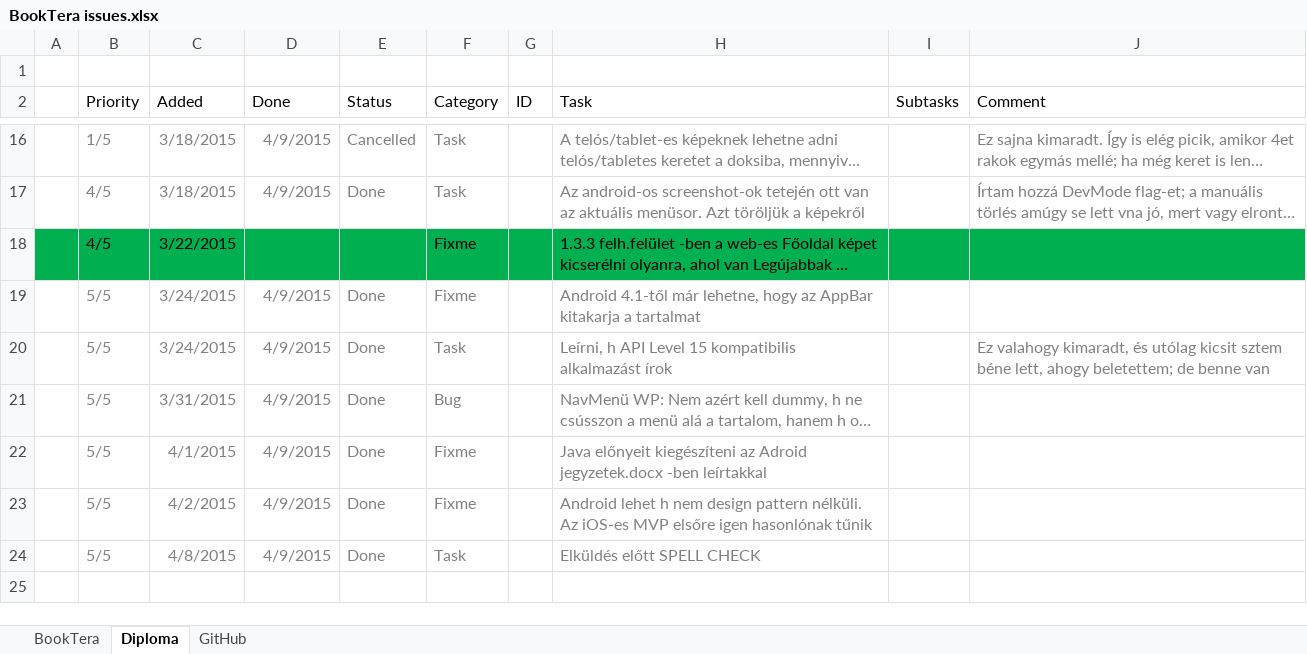
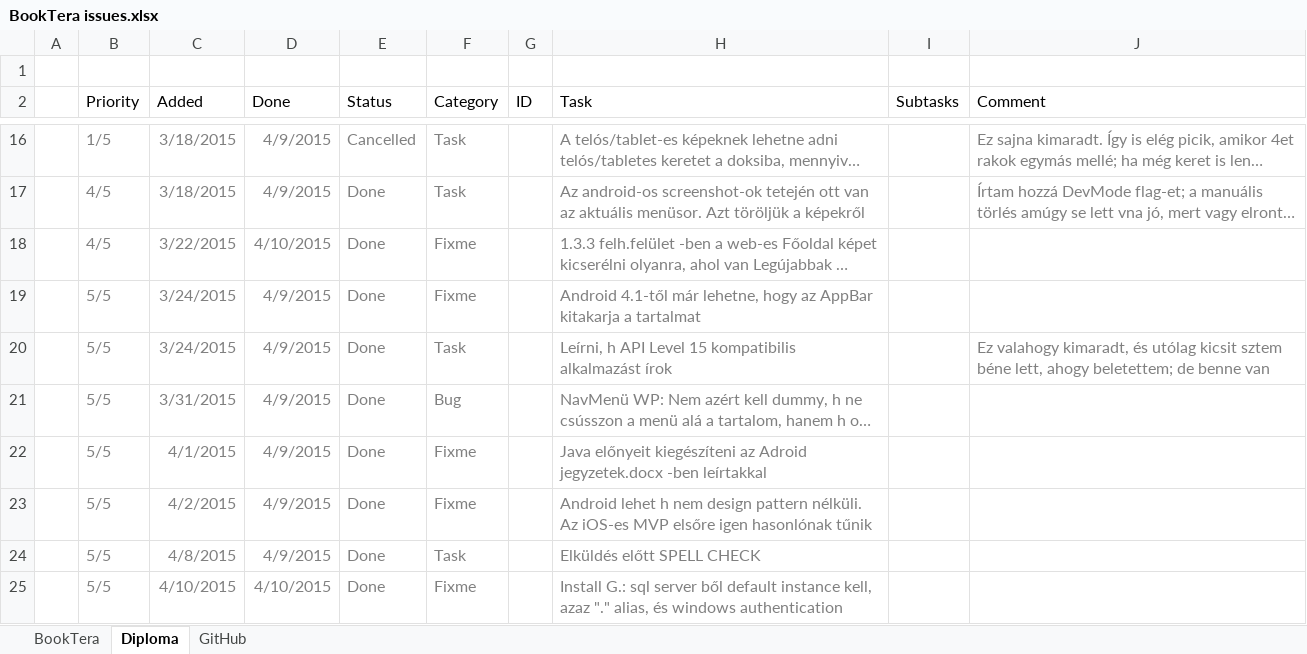
Before and after one commit to nvirth/BookTera, an Excel workbook: Helpers/BookTera issues.xlsx, sheet Diploma, drawn as a sheet; only a part is shown, gaps mark what is left out; long unchanged cells end in …; values as stored, in another font and other column widths than the file's, no borders; the diff names each change by its address in the sheet, - before the commit and + after, or states it on an @@ line.

Commit message:
Updated Helpers
* Added: Visual Studio 2015 caused problems
* Updated: "BookTera issues.xml", "Installation Guidelines.docx"

```diff
--- a/Helpers/BookTera issues.xlsx (sheet Diploma)
+++ b/Helpers/BookTera issues.xlsx (sheet Diploma)
-A18:J18 fill: #00B050
+A18:J18 fill: none
-B18:C18 text colour: black
+B18:C18 text colour: #808080
-D18 (Done): (empty)
+D18 (Done): 4/10/2015
-E18 (Status): (empty)
+E18 (Status): Done
-F18 text colour: black
+F18 text colour: #808080
-H18 text colour: black
+H18 text colour: #808080
+row 25:  | 5/5 | 4/10/2015 | 4/10/2015 | Done | Fixme |  | Install G.: sql server ből default instance kell, azaz "." alias, és windows authentication
```
Also changed, not shown: sheet BookTera, 7 other files.
